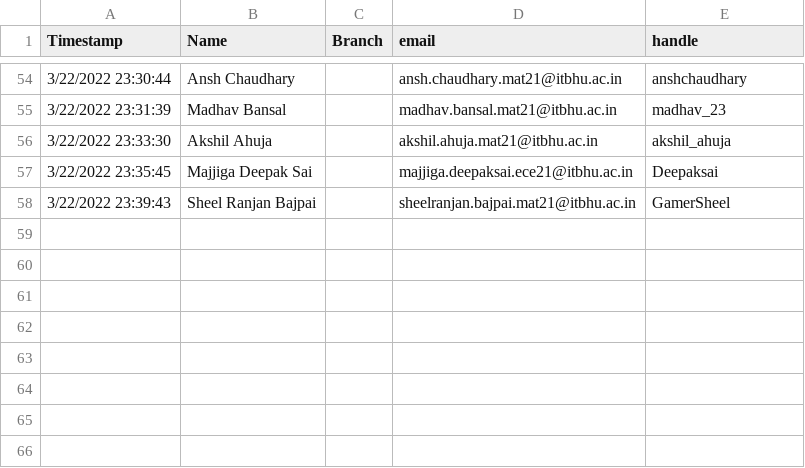
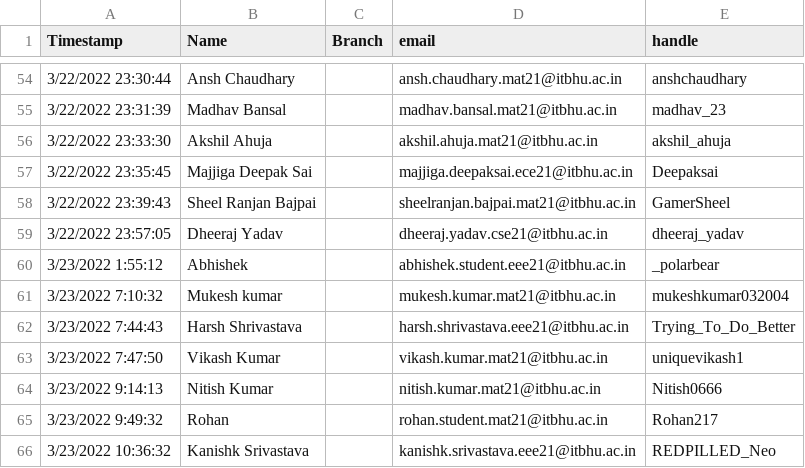
Before and after one commit to Adrito-M/CodeForces-RankList, a CSV file: handles_csv.csv, drawn as a sheet; only a part is shown, gaps mark what is left out.

Commit message:
csv update

```diff
--- a/handles_csv.csv
+++ b/handles_csv.csv
@@ -58 +58,9 @@ Timestamp,Name,Branch,email,handle
 3/22/2022 23:39:43,Sheel Ranjan Bajpai,,sheelranjan.bajpai.mat21@itbhu.ac.in,GamerSheel
+3/22/2022 23:57:05,Dheeraj Yadav,,dheeraj.yadav.cse21@itbhu.ac.in,dheeraj_yadav
+3/23/2022 1:55:12,Abhishek,, abhishek.student.eee21@itbhu.ac.in,_polarbear
+3/23/2022 7:10:32,Mukesh kumar,,mukesh.kumar.mat21@itbhu.ac.in,mukeshkumar032004
+3/23/2022 7:44:43,Harsh Shrivastava ,,harsh.shrivastava.eee21@itbhu.ac.in ,Trying_To_Do_Better
+3/23/2022 7:47:50,Vikash Kumar ,,vikash.kumar.mat21@itbhu.ac.in ,uniquevikash1
+3/23/2022 9:14:13,Nitish Kumar,,nitish.kumar.mat21@itbhu.ac.in,Nitish0666
+3/23/2022 9:49:32,Rohan,,rohan.student.mat21@itbhu.ac.in,Rohan217
+3/23/2022 10:36:32,Kanishk Srivastava,,kanishk.srivastava.eee21@itbhu.ac.in,REDPILLED_Neo
```
